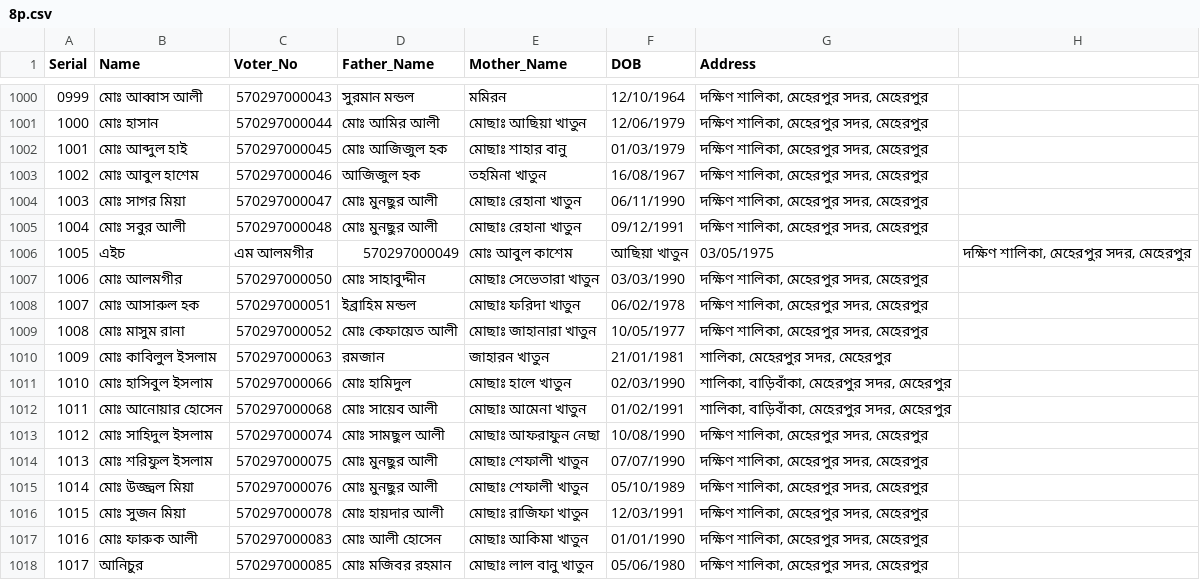
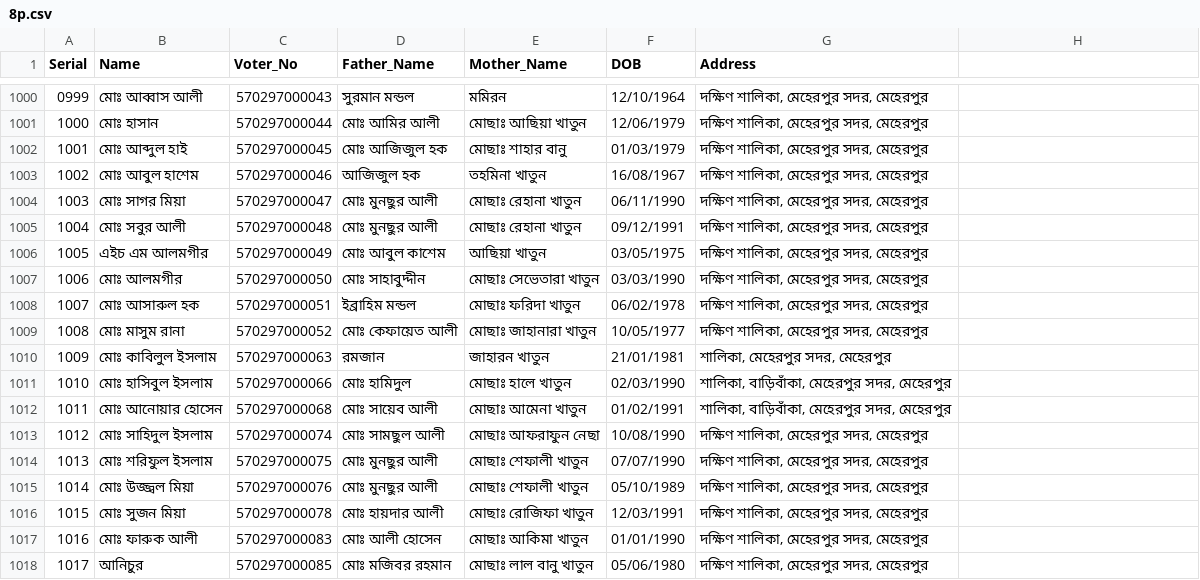
Before and after one commit to sd-rubel/sd-election, a CSV file: 8p.csv, drawn as a sheet; only a part is shown, gaps mark what is left out.

Commit message:
Update 8p.csv

```diff
--- a/8p.csv
+++ b/8p.csv
@@ -1005,3 +1005,3 @@ Serial,Name,Voter_No,Father_Name,Mother_Name,DOB,Address
 1004,মোঃ সবুর আলী,570297000048,মোঃ মুনছুর আলী,মোছাঃ রেহানা খাতুন,09/12/1991,"দক্ষিণ শালিকা, মেহেরপুর সদর, মেহেরপুর"
-1005,এইচ, এম আলমগীর,570297000049,মোঃ আবুল কাশেম,আছিয়া খাতুন,03/05/1975,"দক্ষিণ শালিকা, মেহেরপুর সদর, মেহেরপুর"
+1005,এইচ এম আলমগীর,570297000049,মোঃ আবুল কাশেম,আছিয়া খাতুন,03/05/1975,"দক্ষিণ শালিকা, মেহেরপুর সদর, মেহেরপুর"
 1006,মোঃ আলমগীর,570297000050,মোঃ সাহাবুদ্দীন,মোছাঃ সেভেতারা খাতুন,03/03/1990,"দক্ষিণ শালিকা, মেহেরপুর সদর, মেহেরপুর"
@@ -1015,3 +1015,3 @@ Serial,Name,Voter_No,Father_Name,Mother_Name,DOB,Address
 1014,মোঃ উজ্জ্বল মিয়া,570297000076,মোঃ মুনছুর আলী,মোছাঃ শেফালী খাতুন,05/10/1989,"দক্ষিণ শালিকা, মেহেরপুর সদর, মেহেরপুর"
-1015,মোঃ সুজন মিয়া,570297000078,মোঃ হায়দার আলী,মোছাঃ রাজিফা খাতুন,12/03/1991,"দক্ষিণ শালিকা, মেহেরপুর সদর, মেহেরপুর"
+1015,মোঃ সুজন মিয়া,570297000078,মোঃ হায়দার আলী,মোছাঃ রোজিফা খাতুন,12/03/1991,"দক্ষিণ শালিকা, মেহেরপুর সদর, মেহেরপুর"
 1016,মোঃ ফারুক আলী,570297000083,মোঃ আলী হোসেন,মোছাঃ আকিমা খাতুন,01/01/1990,"দক্ষিণ শালিকা, মেহেরপুর সদর, মেহেরপুর"
```
